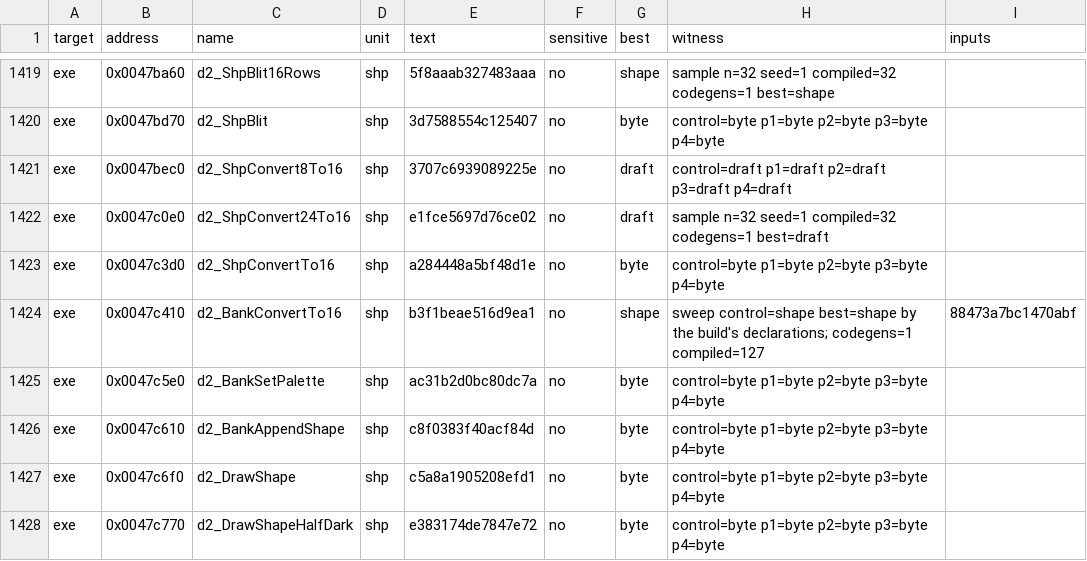
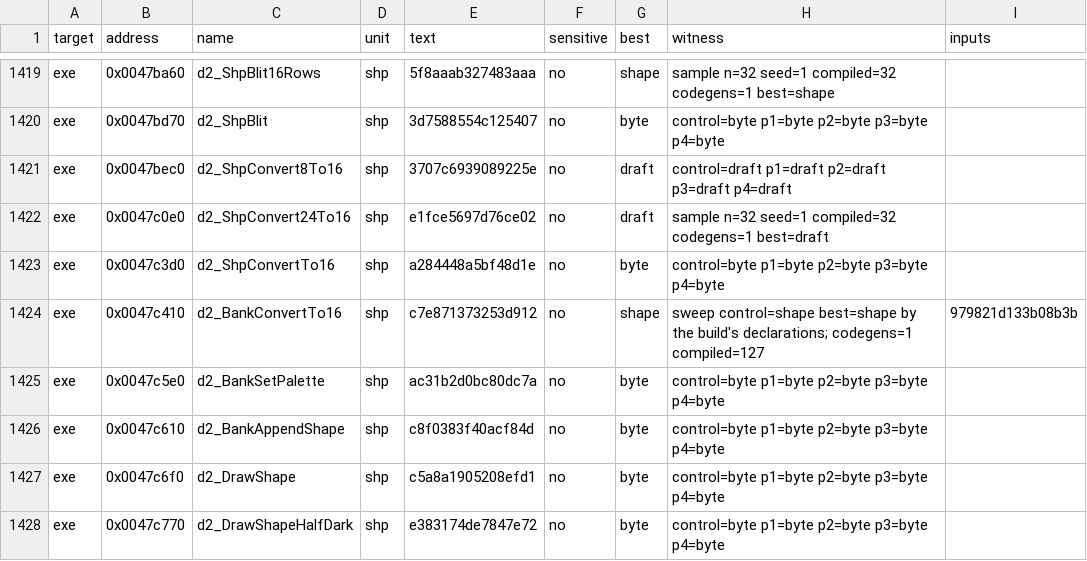
Before and after one commit to guildhaus/reguild, a TSV file: ledger/tiebreak.tsv, drawn as a sheet; only a part is shown, gaps mark what is left out.

```diff
--- a/ledger/tiebreak.tsv
+++ b/ledger/tiebreak.tsv
@@ -1423,3 +1423,3 @@ exe	0x0047c0e0	d2_ShpConvert24To16	shp	e1fce5697d76ce02	no	draft	sample n=32 see
 exe	0x0047c3d0	d2_ShpConvertTo16	shp	a284448a5bf48d1e	no	byte	control=byte p1=byte p2=byte p3=byte p4=byte	
-exe	0x0047c410	d2_BankConvertTo16	shp	b3f1beae516d9ea1	no	shape	sweep control=shape best=shape by the build's declarations; codegens=1 compiled=127	88473a7bc1470abf
+exe	0x0047c410	d2_BankConvertTo16	shp	c7e871373253d912	no	shape	sweep control=shape best=shape by the build's declarations; codegens=1 compiled=127	979821d133b08b3b
 exe	0x0047c5e0	d2_BankSetPalette	shp	ac31b2d0bc80dc7a	no	byte	control=byte p1=byte p2=byte p3=byte p4=byte	
```
Also changed, not shown: 1 other file.
